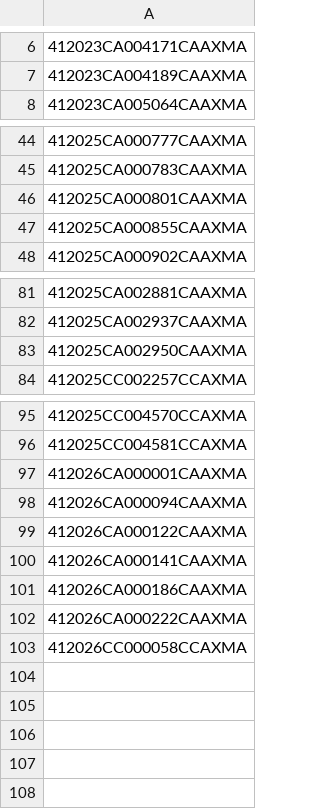
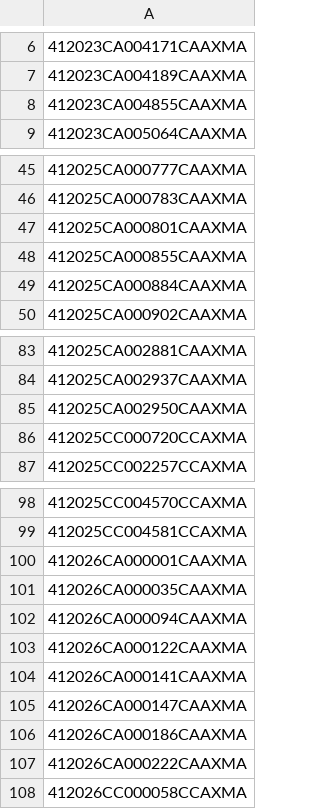
Before and after one commit to figlesias7/realforeclose-manatee, a CSV file: data/all_seen.csv, drawn as a sheet; only a part is shown, gaps mark what is left out.

```diff
--- a/data/all_seen.csv
+++ b/data/all_seen.csv
@@ -7,2 +7,3 @@
 412023CA004189CAAXMA
+412023CA004855CAAXMA
 412023CA005064CAAXMA
@@ -47,2 +48,3 @@
 412025CA000855CAAXMA
+412025CA000884CAAXMA
 412025CA000902CAAXMA
@@ -83,2 +85,3 @@
 412025CA002950CAAXMA
+412025CC000720CCAXMA
 412025CC002257CCAXMA
@@ -97,2 +100,3 @@
 412026CA000001CAAXMA
+412026CA000035CAAXMA
 412026CA000094CAAXMA
@@ -100,2 +104,3 @@
 412026CA000141CAAXMA
+412026CA000147CAAXMA
 412026CA000186CAAXMA
```
Also changed, not shown: data/event_log.csv, 3 other files.
